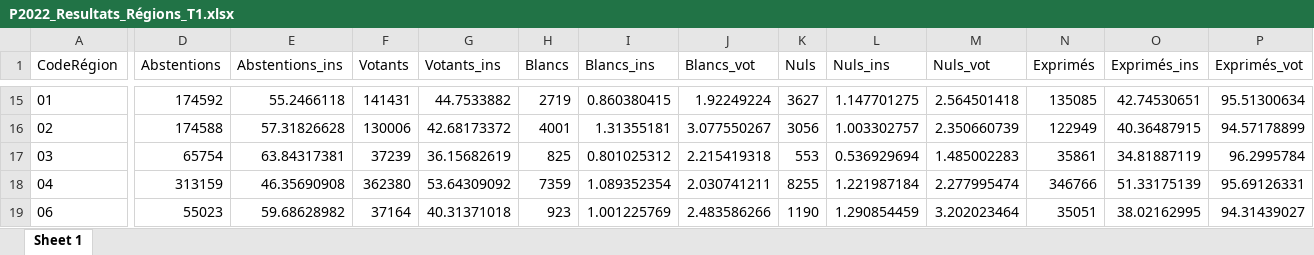
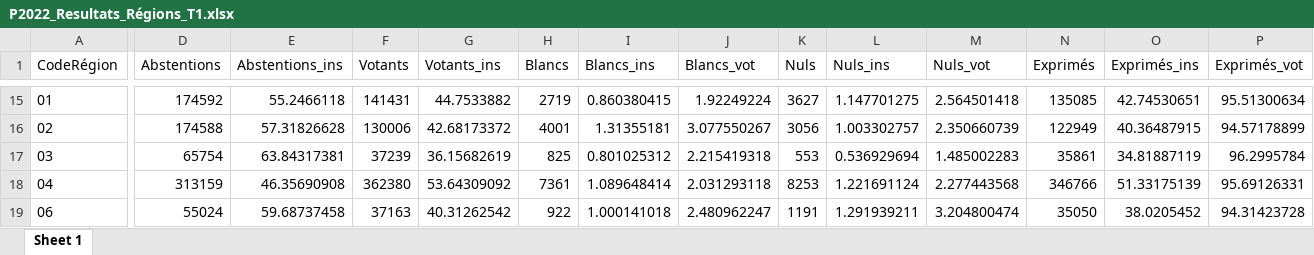
Before and after one commit to tguerra/presidentielle2022, an Excel workbook: data/P2022_Resultats_Régions_T1.xlsx, sheet Sheet 1, drawn as a sheet; only a part is shown, gaps mark what is left out; values as stored, in another font and other column widths than the file's, no borders; the diff covers the shown part only; the diff names each change by its address in the sheet, - before the commit and + after, or states it on an @@ line.

```diff
--- a/data/P2022_Resultats_Régions_T1.xlsx (sheet Sheet 1)
+++ b/data/P2022_Resultats_Régions_T1.xlsx (sheet Sheet 1)
-H18 (Blancs): 7359
+H18 (Blancs): 7361
-I18 (Blancs_ins): 1.089352354
+I18 (Blancs_ins): 1.089648414
-J18 (Blancs_vot): 2.030741211
+J18 (Blancs_vot): 2.031293118
-K18 (Nuls): 8255
+K18 (Nuls): 8253
-L18 (Nuls_ins): 1.221987184
+L18 (Nuls_ins): 1.221691124
-M18 (Nuls_vot): 2.277995474
+M18 (Nuls_vot): 2.277443568
-D19 (Abstentions): 55023
+D19 (Abstentions): 55024
-E19 (Abstentions_ins): 59.68628982
+E19 (Abstentions_ins): 59.68737458
-F19 (Votants): 37164
+F19 (Votants): 37163
-G19 (Votants_ins): 40.31371018
+G19 (Votants_ins): 40.31262542
-H19 (Blancs): 923
+H19 (Blancs): 922
-I19 (Blancs_ins): 1.001225769
+I19 (Blancs_ins): 1.000141018
-J19 (Blancs_vot): 2.483586266
+J19 (Blancs_vot): 2.480962247
-K19 (Nuls): 1190
+K19 (Nuls): 1191
-L19 (Nuls_ins): 1.290854459
+L19 (Nuls_ins): 1.291939211
-M19 (Nuls_vot): 3.202023464
+M19 (Nuls_vot): 3.204800474
-N19 (Exprimés): 35051
+N19 (Exprimés): 35050
-O19 (Exprimés_ins): 38.02162995
+O19 (Exprimés_ins): 38.0205452
-P19 (Exprimés_vot): 94.31439027
+P19 (Exprimés_vot): 94.31423728
```
Also changed, not shown: 7 added rows, 7 removed rows and 291 edited cells elsewhere in this sheet, data-raw/2022/resultats-par-niveau-cirlg-t1-france-entiere.xlsx, data-raw/2022/resultats-par-niveau-dpt-t1-france-entiere.xlsx, 13 other files.
